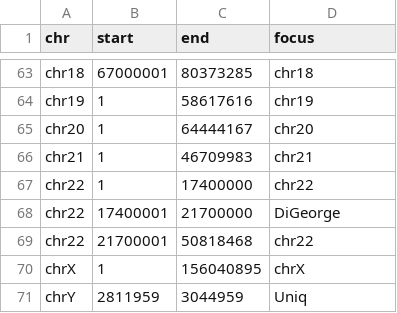
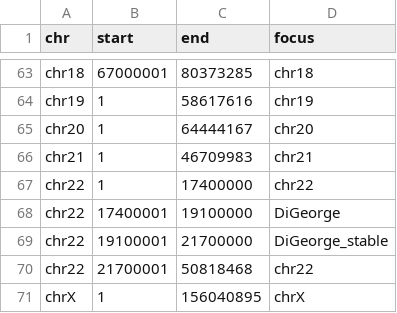
Before and after one commit to seqinfo/BinDel-dev, a TSV file: coordinates/locations.info.tsv, drawn as a sheet; only a part is shown, gaps mark what is left out; the shorter side is filled out with more unchanged rows.

Commit message:
separate DiGeorge region to stable and non-stable

```diff
--- a/coordinates/locations.info.tsv
+++ b/coordinates/locations.info.tsv
@@ -67,3 +67,4 @@ chr21	1	46709983	chr21
 chr22	1	17400000	chr22
-chr22	17400001	21700000	DiGeorge
+chr22	17400001	19100000	DiGeorge
+chr22	19100001	21700000	DiGeorge_stable
 chr22	21700001	50818468	chr22
```
Also changed, not shown: 1 other file.
